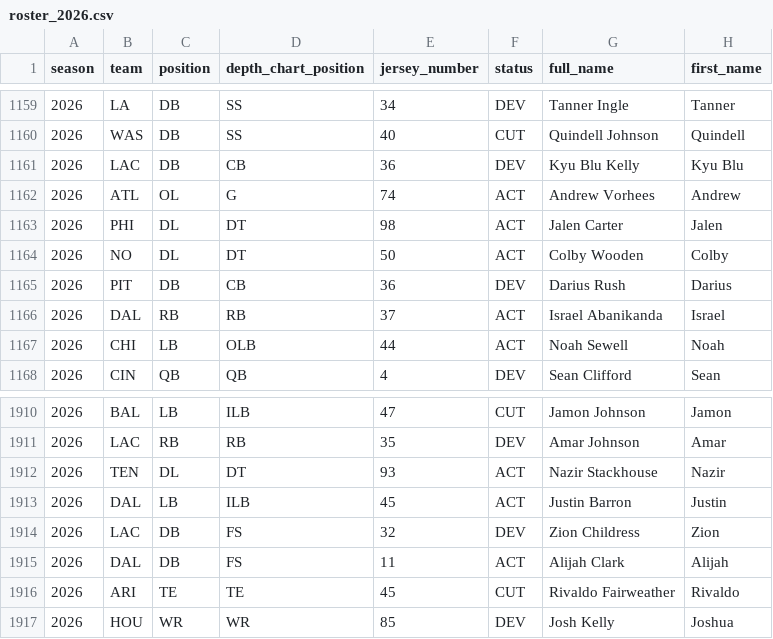
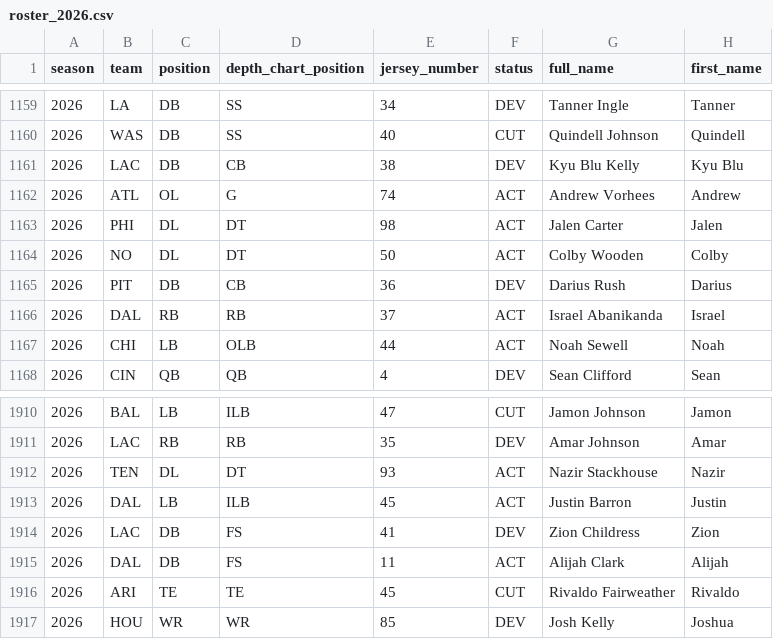
Before and after one commit to kanlerxz87-cyber/NFL3, a CSV file: data/raw/roster_2026.csv, drawn as a sheet; only a part is shown, gaps mark what is left out; the diff names each change by its address in the sheet, - before the commit and + after, or states it on an @@ line.

Commit message:
chore(data): refresh verified snapshot and rebuild site [skip ci]

```diff
--- a/data/raw/roster_2026.csv
+++ b/data/raw/roster_2026.csv
-E1161 (jersey_number): 36
+E1161 (jersey_number): 38
-E1914 (jersey_number): 32
+E1914 (jersey_number): 41
```
Also changed, not shown: 16 other files.
